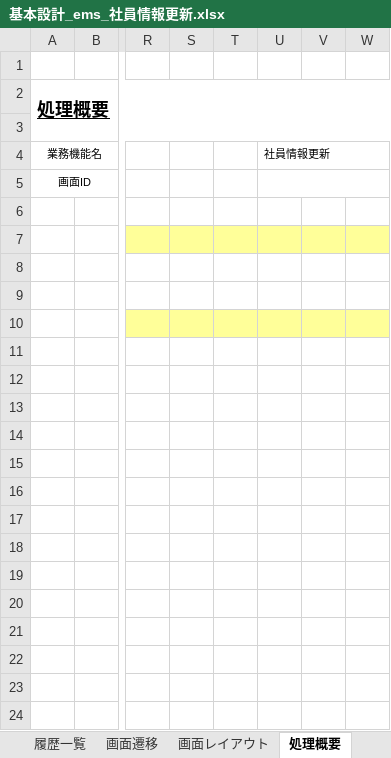
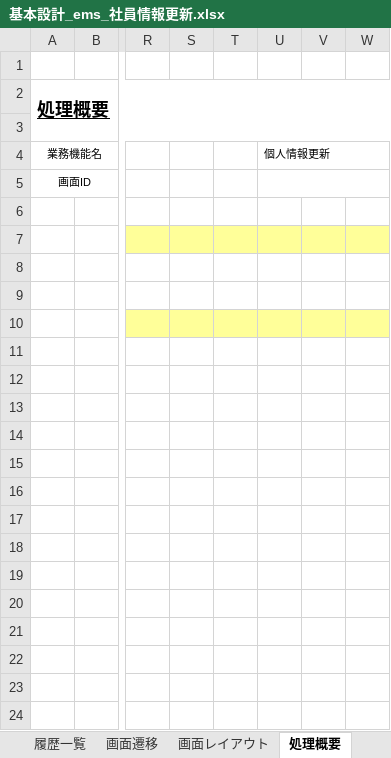
Before and after one commit to softtechSoft/ems, an Excel workbook: DOC/基本設計/基本設計_ems_社員情報更新.xlsx, sheet 処理概要, drawn as a sheet; only a part is shown, gaps mark what is left out; values as stored, in another font and other column widths than the file's, no borders; the diff names each change by its address in the sheet, - before the commit and + after, or states it on an @@ line.

```diff
--- a/DOC/基本設計/基本設計_ems_社員情報更新.xlsx (sheet 処理概要)
+++ b/DOC/基本設計/基本設計_ems_社員情報更新.xlsx (sheet 処理概要)
-U4: 社員情報更新
+U4: 個人情報更新
```
Also changed, not shown: sheet メッセージ一覧, 5 other files.
